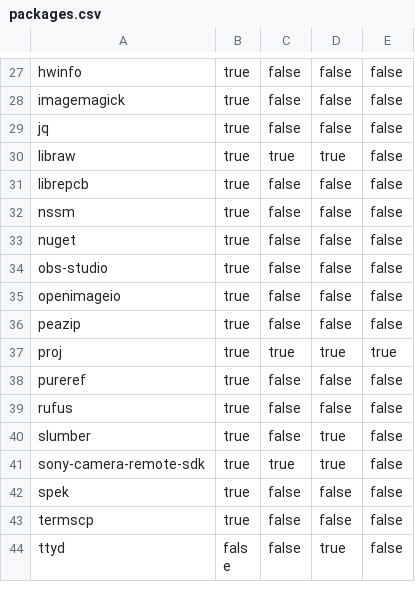
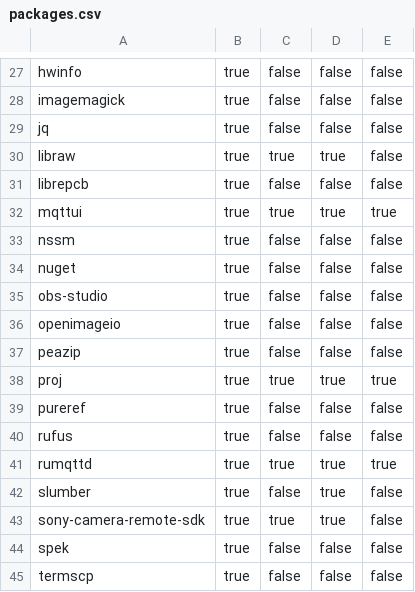
Before and after one commit to Glatzel/demon-forge, a CSV file: packages.csv, drawn as a sheet; only a part is shown, gaps mark what is left out; the shorter side is filled out with more unchanged rows; the diff names each change by its address in the sheet, - before the commit and + after, or states it on an @@ line.

Commit message:
feat: add mqttui and rumqttd (#505)

```diff
--- a/packages.csv
+++ b/packages.csv
+row 32: mqttui | true | true | true | true
+row 41: rumqttd | true | true | true | true
```
Also changed, not shown: 6 other files.
